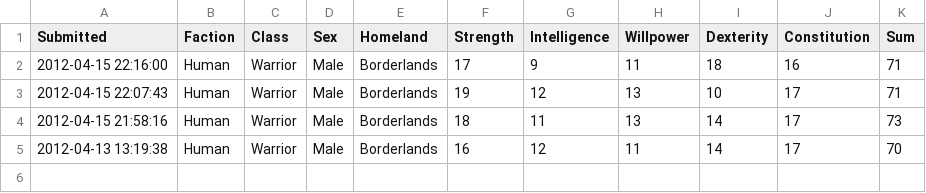
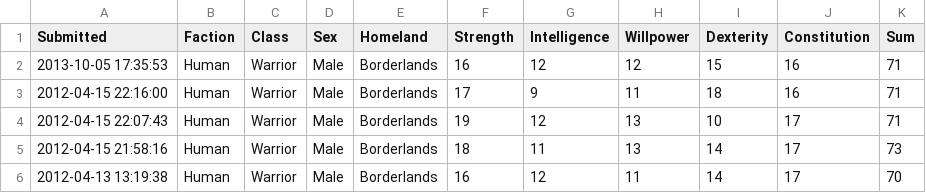
Before and after one commit to rascul/wotmad-stats, a CSV file: csv/Human/Warrior/Borderlands.csv, drawn as a sheet.

```diff
--- a/csv/Human/Warrior/Borderlands.csv
+++ b/csv/Human/Warrior/Borderlands.csv
@@ -1,2 +1,3 @@
 Submitted,Faction,Class,Sex,Homeland,Strength,Intelligence,Willpower,Dexterity,Constitution,Sum
+2013-10-05 17:35:53,Human,Warrior,Male,Borderlands,16,12,12,15,16,71
 2012-04-15 22:16:00,Human,Warrior,Male,Borderlands,17,9,11,18,16,71
```
Also changed, not shown: csv/Human/Hunter/Borderlands.csv, 6 other files.
